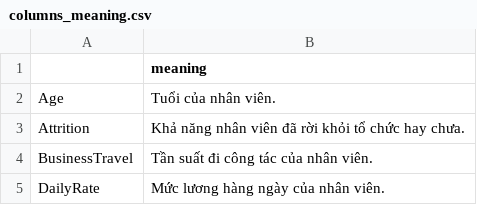
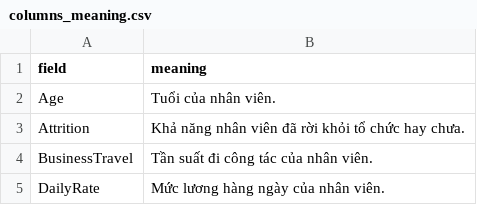
Before and after one commit to HuyHCMUS/DataVisualize-1, a CSV file: columns_meaning.csv, drawn as a sheet; only a part is shown.

```diff
--- a/columns_meaning.csv
+++ b/columns_meaning.csv
@@ -1,2 +1,2 @@
-,meaning
+field,meaning
 Age,Tuổi của nhân viên.
```
Also changed, not shown: 1 other file.
